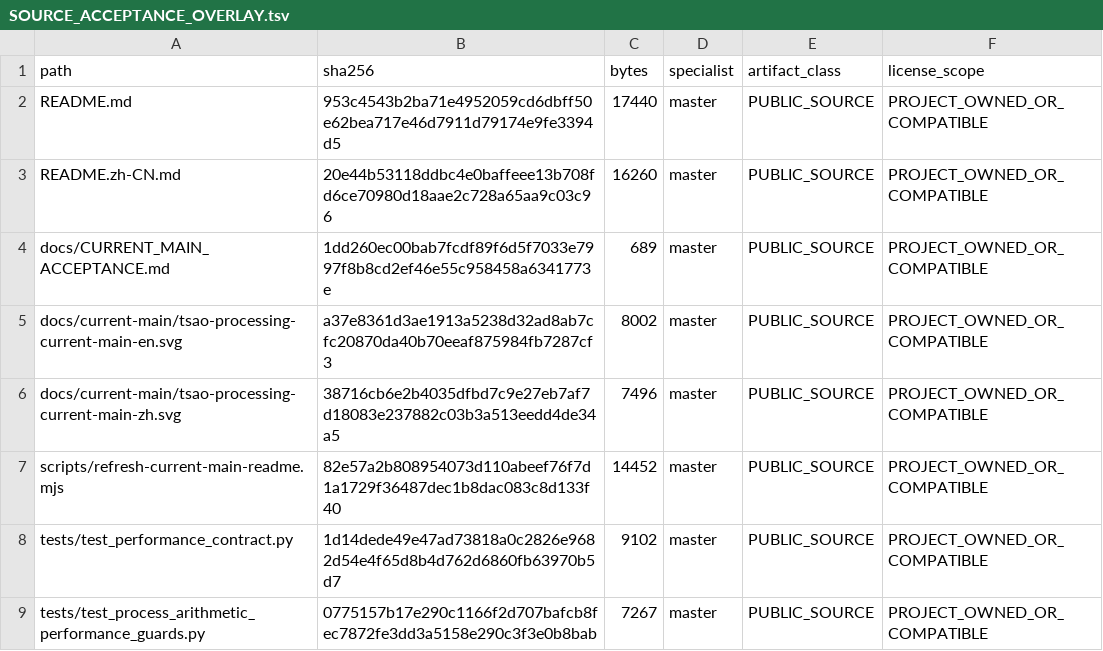
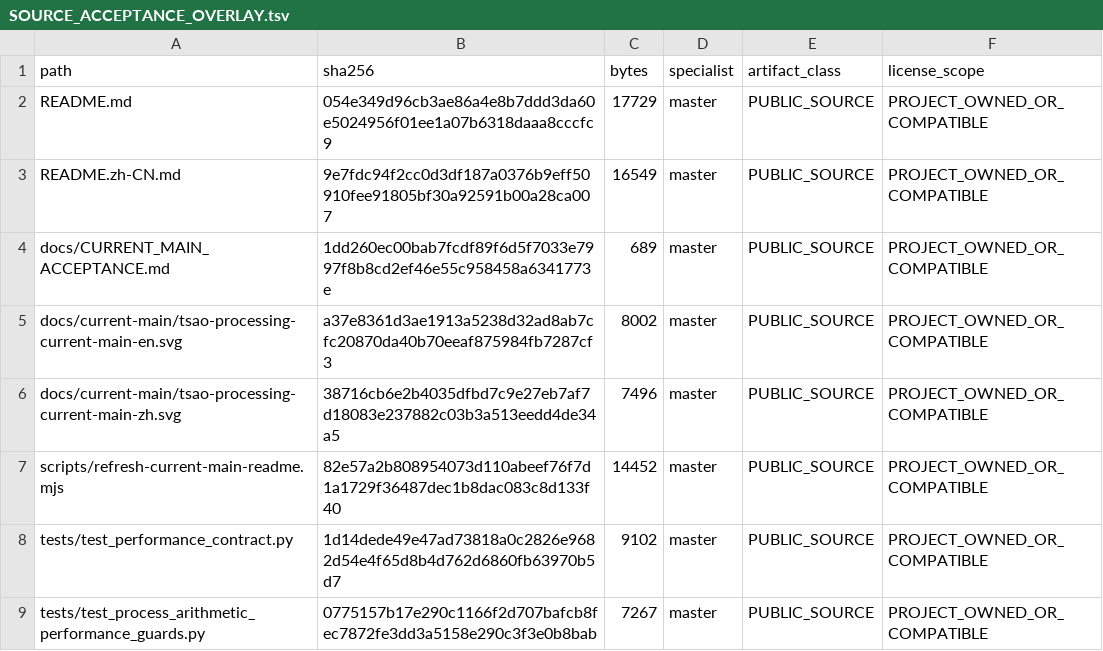
Before and after one commit to SUNHAOJUN22/TSAO-PROCESSING-SKILL, a TSV file: reports/SOURCE_ACCEPTANCE_OVERLAY.tsv, drawn as a sheet; only a part is shown.

Commit message:
Clarify the combined coverage gate and its measured scope in both READMEs

```diff
--- a/reports/SOURCE_ACCEPTANCE_OVERLAY.tsv
+++ b/reports/SOURCE_ACCEPTANCE_OVERLAY.tsv
@@ -1,4 +1,4 @@
 path	sha256	bytes	specialist	artifact_class	license_scope
-README.md	953c4543b2ba71e4952059cd6dbff50e62bea717e46d7911d79174e9fe3394d5	17440	master	PUBLIC_SOURCE	PROJECT_OWNED_OR_COMPATIBLE
-README.zh-CN.md	20e44b53118ddbc4e0baffeee13b708fd6ce70980d18aae2c728a65aa9c03c96	16260	master	PUBLIC_SOURCE	PROJECT_OWNED_OR_COMPATIBLE
+README.md	054e349d96cb3ae86a4e8b7ddd3da60e5024956f01ee1a07b6318daaa8cccfc9	17729	master	PUBLIC_SOURCE	PROJECT_OWNED_OR_COMPATIBLE
+README.zh-CN.md	9e7fdc94f2cc0d3df187a0376b9eff50910fee91805bf30a92591b00a28ca007	16549	master	PUBLIC_SOURCE	PROJECT_OWNED_OR_COMPATIBLE
 docs/CURRENT_MAIN_ACCEPTANCE.md	1dd260ec00bab7fcdf89f6d5f7033e7997f8b8cd2ef46e55c958458a6341773e	689	master	PUBLIC_SOURCE	PROJECT_OWNED_OR_COMPATIBLE
```
Also changed, not shown: 2 other files.
